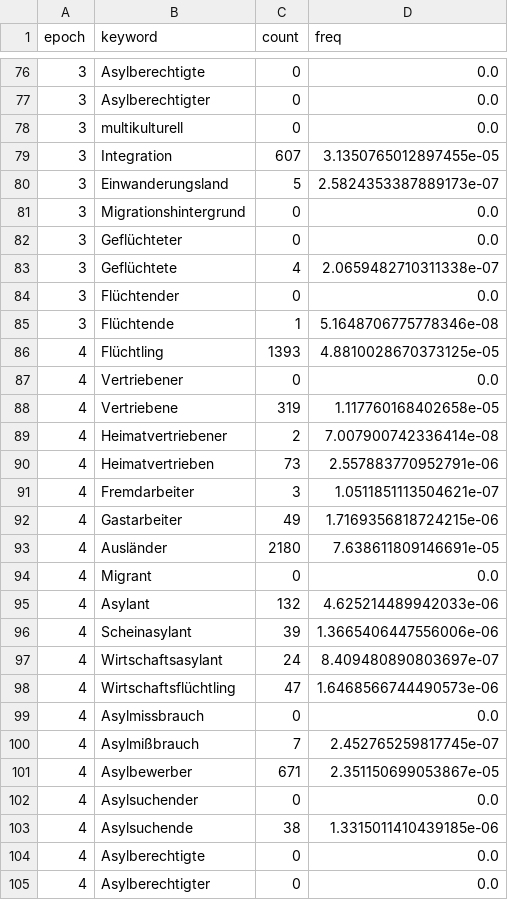
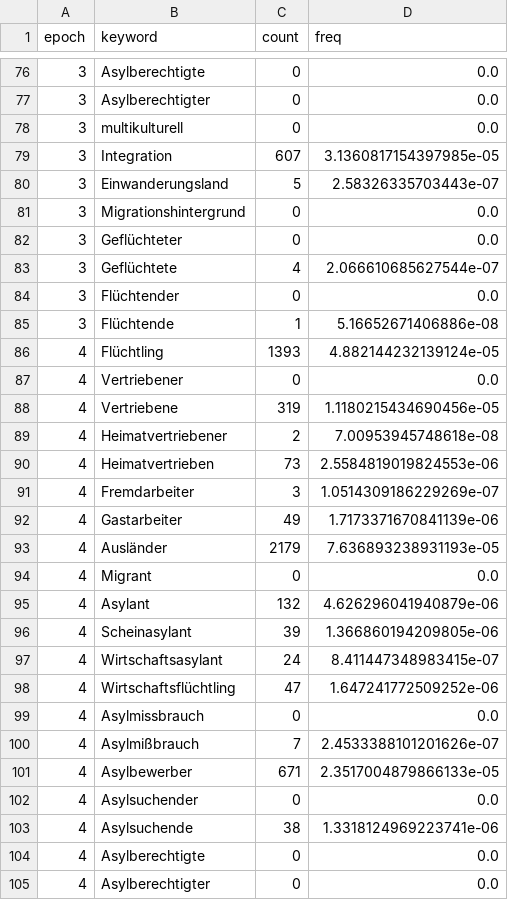
Before and after one commit to Adracir/migration_im_bundestag, a CSV file: data/results/freqs.csv, drawn as a sheet; only a part is shown, gaps mark what is left out; the diff covers the shown part only.

```diff
--- a/data/results/freqs.csv
+++ b/data/results/freqs.csv
@@ -78,27 +78,27 @@ epoch,keyword,count,freq
 3,multikulturell,0,0.0
-3,Integration,607,3.1350765012897455e-05
-3,Einwanderungsland,5,2.5824353387889173e-07
+3,Integration,607,3.1360817154397985e-05
+3,Einwanderungsland,5,2.58326335703443e-07
 3,Migrationshintergrund,0,0.0
 3,Geflüchteter,0,0.0
-3,Geflüchtete,4,2.0659482710311338e-07
+3,Geflüchtete,4,2.066610685627544e-07
 3,Flüchtender,0,0.0
-3,Flüchtende,1,5.1648706775778346e-08
-4,Flüchtling,1393,4.8810028670373125e-05
+3,Flüchtende,1,5.16652671406886e-08
+4,Flüchtling,1393,4.882144232139124e-05
 4,Vertriebener,0,0.0
-4,Vertriebene,319,1.117760168402658e-05
-4,Heimatvertriebener,2,7.007900742336414e-08
-4,Heimatvertrieben,73,2.557883770952791e-06
-4,Fremdarbeiter,3,1.0511851113504621e-07
-4,Gastarbeiter,49,1.7169356818724215e-06
-4,Ausländer,2180,7.638611809146691e-05
+4,Vertriebene,319,1.1180215434690456e-05
+4,Heimatvertriebener,2,7.00953945748618e-08
+4,Heimatvertrieben,73,2.5584819019824553e-06
+4,Fremdarbeiter,3,1.0514309186229269e-07
+4,Gastarbeiter,49,1.7173371670841139e-06
+4,Ausländer,2179,7.636893238931193e-05
 4,Migrant,0,0.0
-4,Asylant,132,4.625214489942033e-06
-4,Scheinasylant,39,1.3665406447556006e-06
-4,Wirtschaftsasylant,24,8.409480890803697e-07
-4,Wirtschaftsflüchtling,47,1.6468566744490573e-06
+4,Asylant,132,4.626296041940879e-06
+4,Scheinasylant,39,1.366860194209805e-06
+4,Wirtschaftsasylant,24,8.411447348983415e-07
+4,Wirtschaftsflüchtling,47,1.647241772509252e-06
 4,Asylmissbrauch,0,0.0
-4,Asylmißbrauch,7,2.452765259817745e-07
-4,Asylbewerber,671,2.351150699053867e-05
+4,Asylmißbrauch,7,2.4533388101201626e-07
+4,Asylbewerber,671,2.3517004879866133e-05
 4,Asylsuchender,0,0.0
-4,Asylsuchende,38,1.3315011410439185e-06
+4,Asylsuchende,38,1.3318124969223741e-06
 4,Asylberechtigte,0,0.0
```
Also changed, not shown: 133 edited cells elsewhere in this file, 8 other files.
